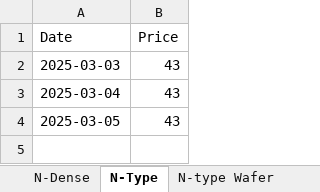
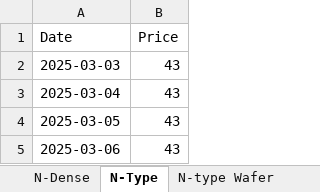
Before and after one commit to BoutahirYassine/Anticipation-of-Raw-Material-Prices, an Excel workbook: DataBI/SMM/Solar_Prices.xlsx, sheet N-Type, drawn as a sheet; values as stored, in another font and other column widths than the file's, no borders; the diff names each change by its address in the sheet, - before the commit and + after, or states it on an @@ line.

```diff
--- a/DataBI/SMM/Solar_Prices.xlsx (sheet N-Type)
+++ b/DataBI/SMM/Solar_Prices.xlsx (sheet N-Type)
+row 5: 2025-03-06 | 43
```
Also changed, not shown: sheet N-Dense, 2 other files.
